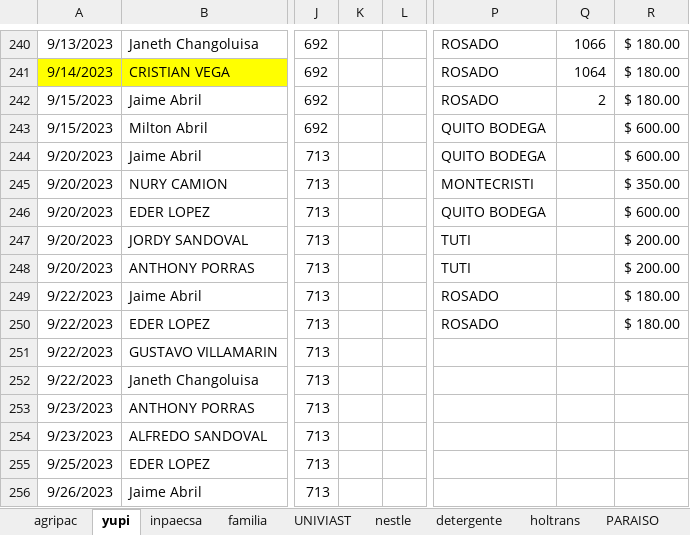
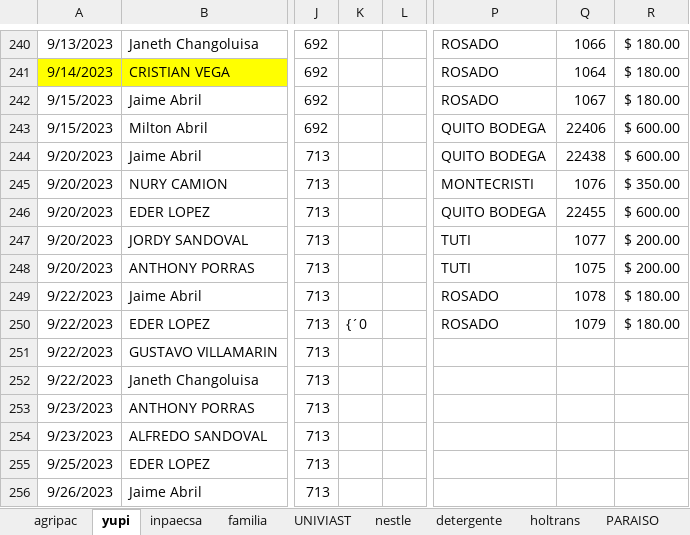
Before and after one commit to ABRILTRANS/OFICINA, an Excel workbook: DOC 2023/Reportes Clientes 2023.xlsx, sheet yupi, drawn as a sheet; only a part is shown, gaps mark what is left out; values as stored, in another font and other column widths than the file's, no borders; the diff names each change by its address in the sheet, - before the commit and + after, or states it on an @@ line.

Commit message:
23

```diff
--- a/DOC 2023/Reportes Clientes 2023.xlsx (sheet yupi)
+++ b/DOC 2023/Reportes Clientes 2023.xlsx (sheet yupi)
-Q242: 2
+Q242: 1067
-Q243: (empty)
+Q243: 22406
-Q244: (empty)
+Q244: 22438
-Q245: (empty)
+Q245: 1076
-Q246: (empty)
+Q246: 22455
-Q247: (empty)
+Q247: 1077
-Q248: (empty)
+Q248: 1075
-Q249: (empty)
+Q249: 1078
-K250: (empty)
+K250: {´0
-Q250: (empty)
+Q250: 1079
```
